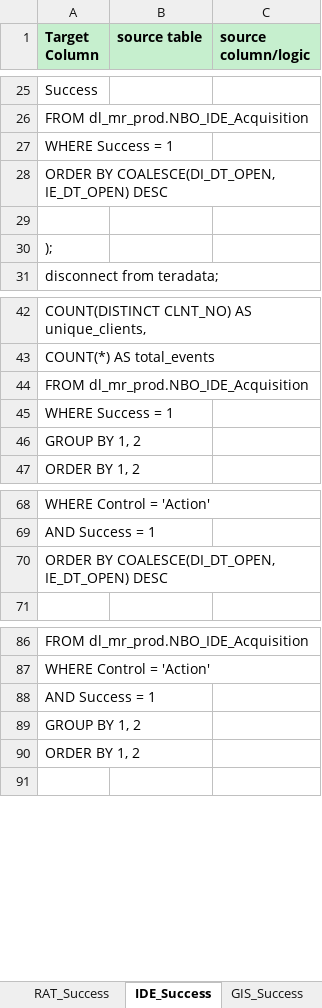
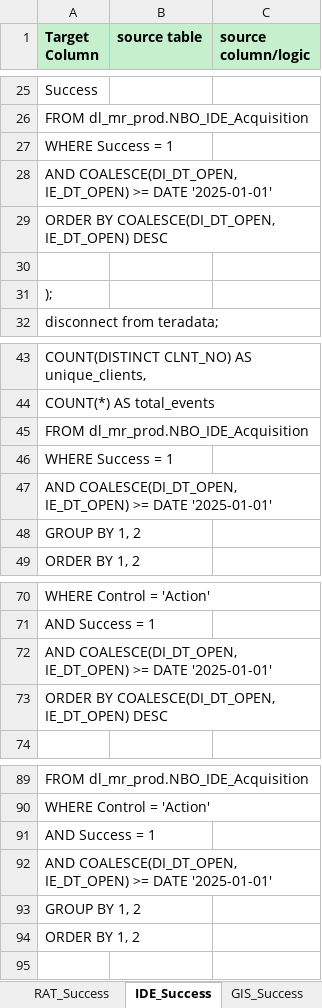
Before and after one commit to 7AVS/success_lib, an Excel workbook: metadata/success_queries.xlsx, sheet IDE_Success, drawn as a sheet; only a part is shown, gaps mark what is left out; values as stored, in another font and other column widths than the file's, no borders; the diff names each change by its address in the sheet, - before the commit and + after, or states it on an @@ line.

```diff
--- a/metadata/success_queries.xlsx (sheet IDE_Success)
+++ b/metadata/success_queries.xlsx (sheet IDE_Success)
+row 28: AND COALESCE(DI_DT_OPEN, IE_DT_OPEN) >= DATE '2025-01-01'
+row 47: AND COALESCE(DI_DT_OPEN, IE_DT_OPEN) >= DATE '2025-01-01'
+row 72: AND COALESCE(DI_DT_OPEN, IE_DT_OPEN) >= DATE '2025-01-01'
+row 92: AND COALESCE(DI_DT_OPEN, IE_DT_OPEN) >= DATE '2025-01-01'
```
Also changed, not shown: sheet VUI_Success, sheet GIS_Success, sheet TAO_Success, sheet IRI_Success, sheet VCN_Success, sheet VDA_Success, 5 more sheets, 3 other files.
